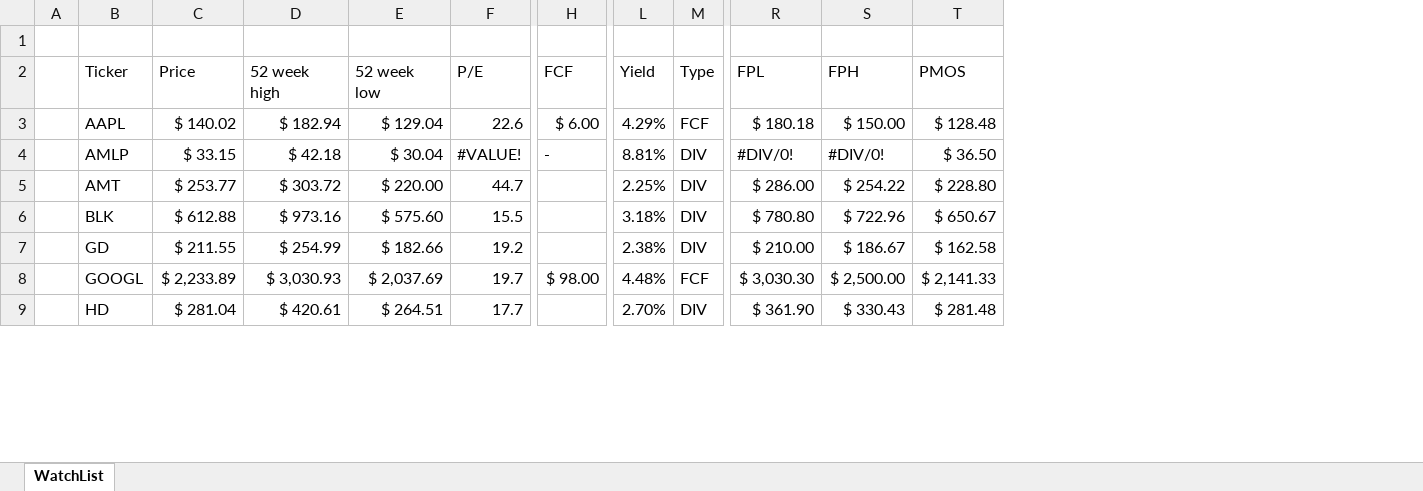
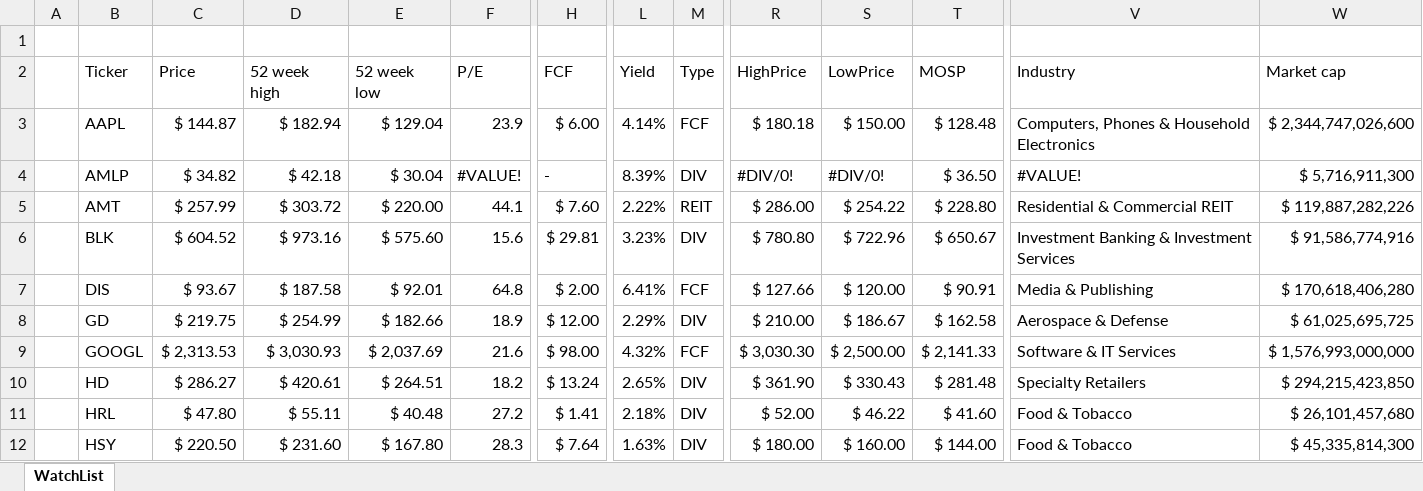
Before and after one commit to harveywargo2/Investing-Repo, an Excel workbook: StockWatchList.xlsx, sheet WatchList, drawn as a sheet; only a part is shown, gaps mark what is left out; values as stored, in another font and other column widths than the file's, no cell formats; conditional formats and table styles not drawn; addresses are those after the commit; rows hold the shown columns only; the diff covers the shown part only; the diff names each change by its address in the sheet, - before the commit and + after, or states it on an @@ line.

```diff
--- a/StockWatchList.xlsx (sheet WatchList)
+++ b/StockWatchList.xlsx (sheet WatchList)
+column V (Industry), rows 3-6: Computers, Phones & Household Electronics | #VALUE! | Residential & Commercial REIT | Investment Banking & Investment Services; rows 8-10: Aerospace & Defense | Software & IT Services | Specialty Retailers
+column W (Market cap), rows 3-6: $ 2,344,747,026,600 | $ 5,716,911,300 | $ 119,887,282,226 | $ 91,586,774,916; rows 8-10: $ 61,025,695,725 | $ 1,576,993,000,000 | $ 294,215,423,850
-R2: FPL
+R2: HighPrice
-S2: FPH
+S2: LowPrice
-T2: PMOS
+T2: MOSP
-C3 (Price): $ 140.02
+C3 (Price): $ 144.87
-F3 (P/E): 22.6
+F3 (P/E): 23.9
-L3 (Yield): 4.29%
+L3 (Yield): 4.14%
-C4 (Price): $ 33.15
+C4 (Price): $ 34.82
-L4 (Yield): 8.81%
+L4 (Yield): 8.39%
-C5 (Price): $ 253.77
+C5 (Price): $ 257.99
-F5 (P/E): 44.7
+F5 (P/E): 44.1
-H5 (FCF): (empty)
+H5 (FCF): $ 7.60
-L5 (Yield): 2.25%
+L5 (Yield): 2.22%
-M5 (Type): DIV
+M5 (Type): REIT
-C6 (Price): $ 612.88
+C6 (Price): $ 604.52
-F6 (P/E): 15.5
+F6 (P/E): 15.6
-H6 (FCF): (empty)
+H6 (FCF): $ 29.81
-L6 (Yield): 3.18%
+L6 (Yield): 3.23%
+row 7:  | DIS | $ 93.67 | $ 187.58 | $ 92.01 | 64.8 | $ 2.00 | 6.41% | FCF | $ 127.66 | $ 120.00 | $ 90.91 | Media & Publishing | $ 170,618,406,280
-C8 (Price): $ 211.55
+C8 (Price): $ 219.75
-F8 (P/E): 19.2
+F8 (P/E): 18.9
-H8 (FCF): (empty)
+H8 (FCF): $ 12.00
-L8 (Yield): 2.38%
+L8 (Yield): 2.29%
-C9 (Price): $ 2,233.89
+C9 (Price): $ 2,313.53
-F9 (P/E): 19.7
+F9 (P/E): 21.6
-L9 (Yield): 4.48%
+L9 (Yield): 4.32%
-C10 (Price): $ 281.04
+C10 (Price): $ 286.27
-F10 (P/E): 17.7
+F10 (P/E): 18.2
-H10 (FCF): (empty)
+H10 (FCF): $ 13.24
-L10 (Yield): 2.70%
+L10 (Yield): 2.65%
+row 11:  | HRL | $ 47.80 | $ 55.11 | $ 40.48 | 27.2 | $ 1.41 | 2.18% | DIV | $ 52.00 | $ 46.22 | $ 41.60 | Food & Tobacco | $ 26,101,457,680
+row 12:  | HSY | $ 220.50 | $ 231.60 | $ 167.80 | 28.3 | $ 7.64 | 1.63% | DIV | $ 180.00 | $ 160.00 | $ 144.00 | Food & Tobacco | $ 45,335,814,300
```
Also changed, not shown: 4 added rows, 1 removed row and 48 edited cells elsewhere in this sheet, cell formats, 2 other files.
